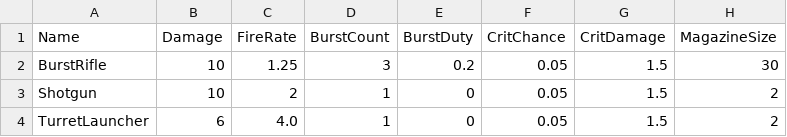
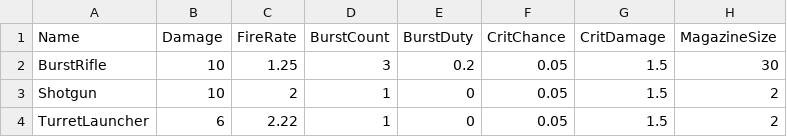
Before and after one commit to soumois/RogueRigs, a CSV file: Content/RogueRigs/Data/Tables/WeaponStats.csv, drawn as a sheet; only a part is shown; the diff names each change by its address in the sheet, - before the commit and + after, or states it on an @@ line.

Commit message:
Update WeaponStats.csv

```diff
--- a/Content/RogueRigs/Data/Tables/WeaponStats.csv
+++ b/Content/RogueRigs/Data/Tables/WeaponStats.csv
-C4 (FireRate): 4.0
+C4 (FireRate): 2.22
```
